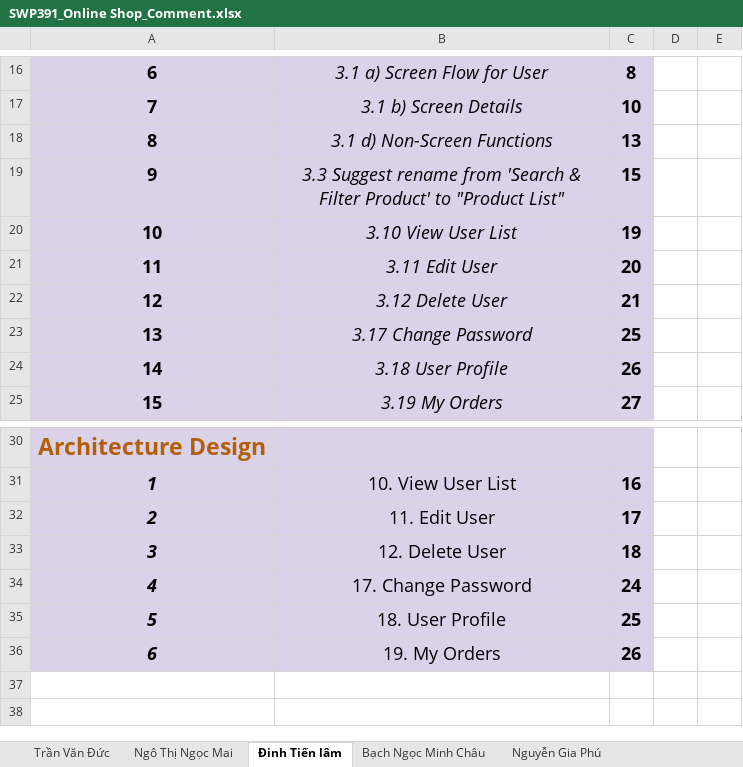
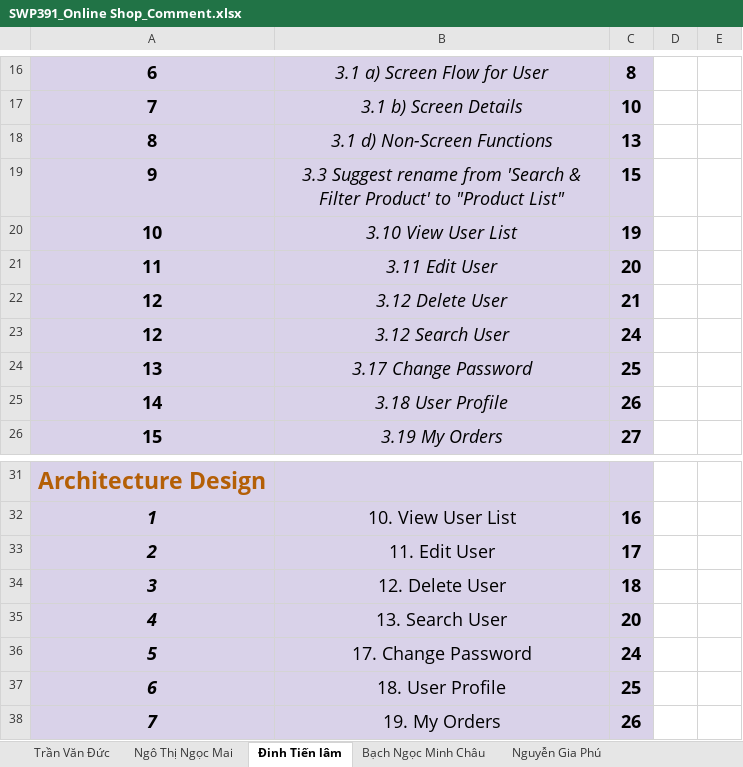
Before and after one commit to ductvhe141699/swp391-onlineshop-gr1, an Excel workbook: Week 8/SWP391_Online Shop_Comment.xlsx, sheet Đinh Tiến lâm, drawn as a sheet; only a part is shown, gaps mark what is left out; values as stored, in another font and other column widths than the file's, no borders; charts and pictures not drawn; addresses are those after the commit; the diff names each change by its address in the sheet, - before the commit and + after, or states it on an @@ line.

```diff
--- a/Week 8/SWP391_Online Shop_Comment.xlsx (sheet Đinh Tiến lâm)
+++ b/Week 8/SWP391_Online Shop_Comment.xlsx (sheet Đinh Tiến lâm)
+row 23: 12 | 3.12 Search User | 24
+row 35: 4 | 13. Search User | 20
-A36: 4
+A36: 5
-A37: 5
+A37: 6
-A38: 6
+A38: 7
```
Also changed, not shown: charts or pictures, Week 8/ProductBacklog (Version 0.5).xlsx, 2 other files.
